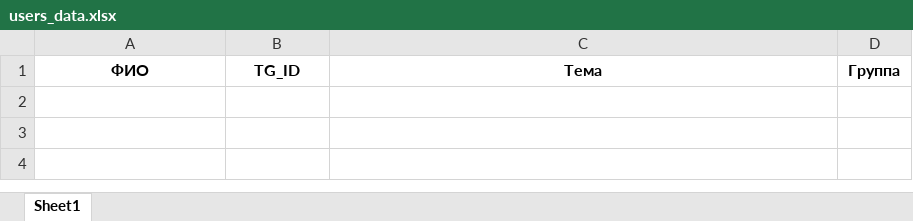
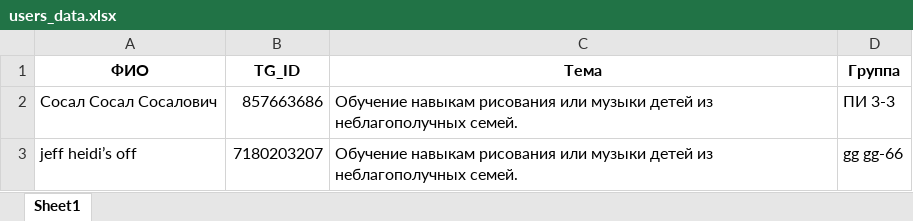
Before and after one commit to Nothingness159/ChairtyProject_TgBot, an Excel workbook: users_data.xlsx, sheet Sheet1, drawn as a sheet; values as stored, in another font and other column widths than the file's, no borders; the diff names each change by its address in the sheet, - before the commit and + after, or states it on an @@ line.

```diff
--- a/users_data.xlsx (sheet Sheet1)
+++ b/users_data.xlsx (sheet Sheet1)
+row 2: Сосал Сосал Сосалович | 857663686 | Обучение навыкам рисования или музыки детей из неблагополучных семей. | ПИ 3-3
+row 3: jeff heidi’s off | 7180203207 | Обучение навыкам рисования или музыки детей из неблагополучных семей. | gg gg-66
```
Also changed, not shown: alone.xlsx, 4 other files.
